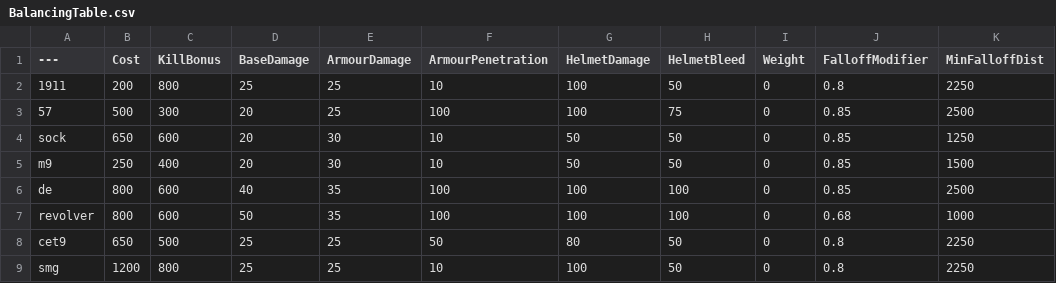
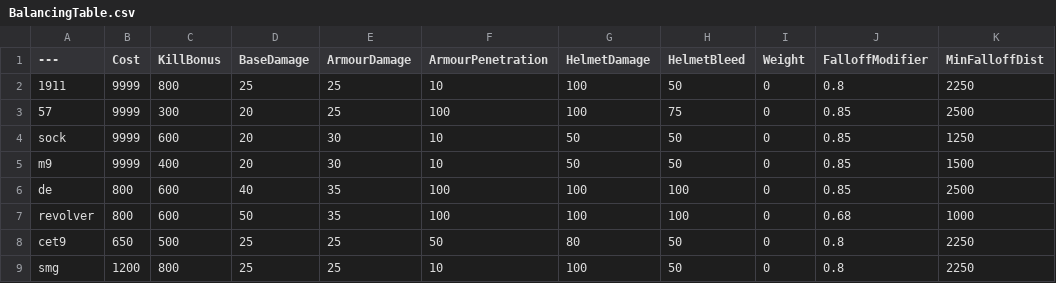
Before and after one commit to WizPik/BalancingTable, a CSV file: BalancingTable.csv, drawn as a sheet; only a part is shown; the diff names each change by its address in the sheet, - before the commit and + after, or states it on an @@ line.

Commit message:
Update BalancingTable.csv

```diff
--- a/BalancingTable.csv
+++ b/BalancingTable.csv
-B2 (Cost): 200
+B2 (Cost): 9999
-B3 (Cost): 500
+B3 (Cost): 9999
-B4 (Cost): 650
+B4 (Cost): 9999
-B5 (Cost): 250
+B5 (Cost): 9999
```
